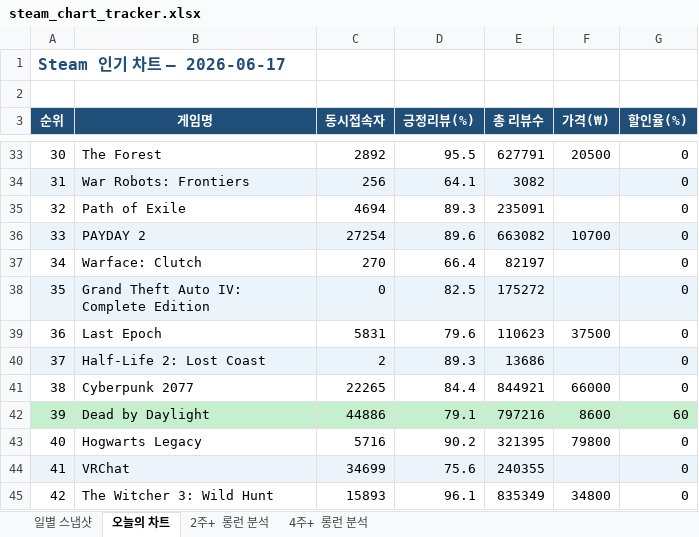
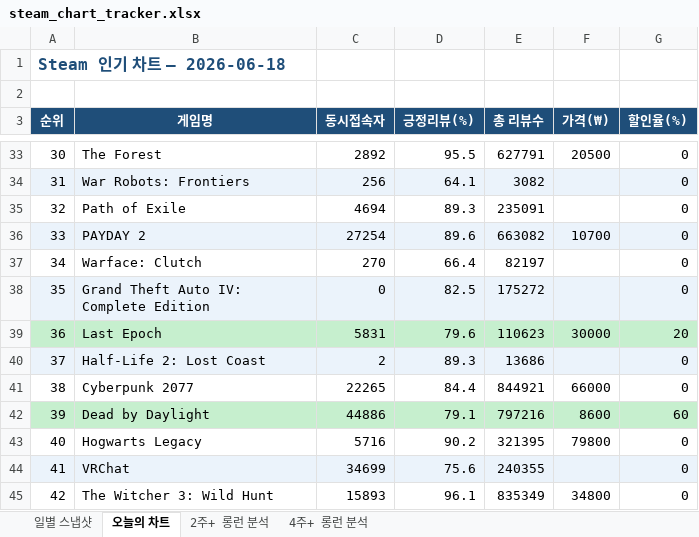
Before and after one commit to yunahro0513/steam-tracker, an Excel workbook: steam_chart_tracker.xlsx, sheet 오늘의 차트, drawn as a sheet; only a part is shown, gaps mark what is left out; values as stored, in another font and other column widths than the file's, no borders; the diff names each change by its address in the sheet, - before the commit and + after, or states it on an @@ line.

```diff
--- a/steam_chart_tracker.xlsx (sheet 오늘의 차트)
+++ b/steam_chart_tracker.xlsx (sheet 오늘의 차트)
-A1 (순위): Steam 인기 차트 — 2026-06-17
+A1 (순위): Steam 인기 차트 — 2026-06-18
-A39:G39 fill: none
+A39:G39 fill: #C6EFCE
-F39 (가격(₩)): 37500
+F39 (가격(₩)): 30000
-G39 (할인율(%)): 0
+G39 (할인율(%)): 20
```
Also changed, not shown: sheet 일별 스냅샷, sheet 2주+ 롱런 분석, sheet 4주+ 롱런 분석, 1 other file.
